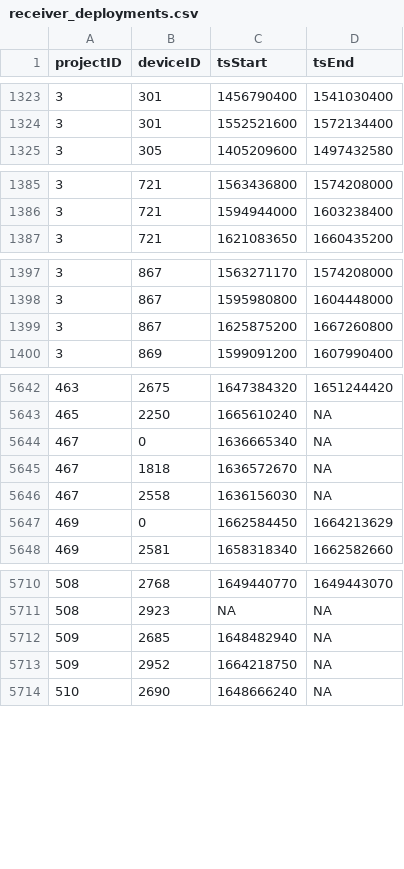
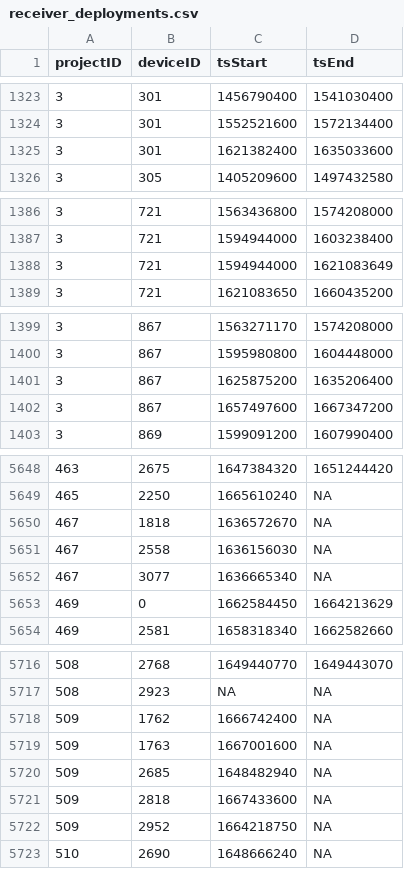
Before and after one commit to MotusWTS/motus-metadata-history, a CSV file: receiver_deployments.csv, drawn as a sheet; only a part is shown, gaps mark what is left out; the diff covers the shown part only.

```diff
--- a/receiver_deployments.csv
+++ b/receiver_deployments.csv
@@ -1324,2 +1324,3 @@
 3,301,1552521600,1572134400
+3,301,1621382400,1635033600
 3,305,1405209600,1497432580
@@ -1386,2 +1387,3 @@
 3,721,1594944000,1603238400
+3,721,1594944000,1621083649
 3,721,1621083650,1660435200
@@ -1398,3 +1400,4 @@
 3,867,1595980800,1604448000
-3,867,1625875200,1667260800
+3,867,1625875200,1635206400
+3,867,1657497600,1667347200
 3,869,1599091200,1607990400
@@ -5643,5 +5649,5 @@
 465,2250,1665610240,NA
-467,0,1636665340,NA
 467,1818,1636572670,NA
 467,2558,1636156030,NA
+467,3077,1636665340,NA
 469,0,1662584450,1664213629
@@ -5711,3 +5717,6 @@
 508,2923,NA,NA
+509,1762,1666742400,NA
+509,1763,1667001600,NA
 509,2685,1648482940,NA
+509,2818,1667433600,NA
 509,2952,1664218750,NA
```
Also changed, not shown: 3 added rows and 8 edited cells elsewhere in this file, 2 other files.
